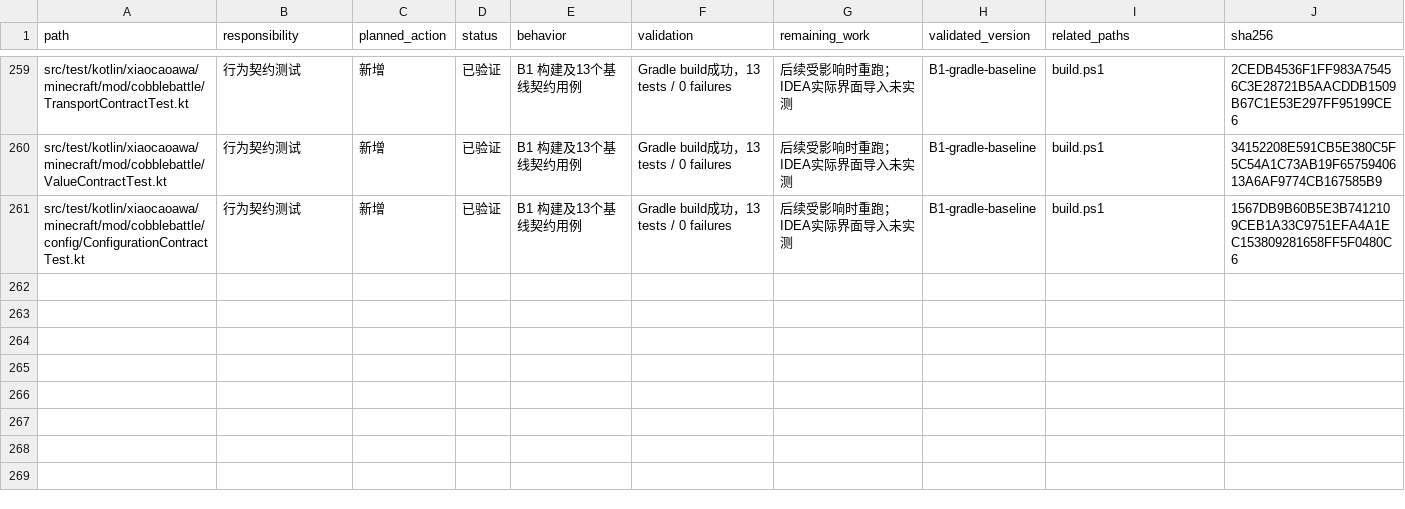
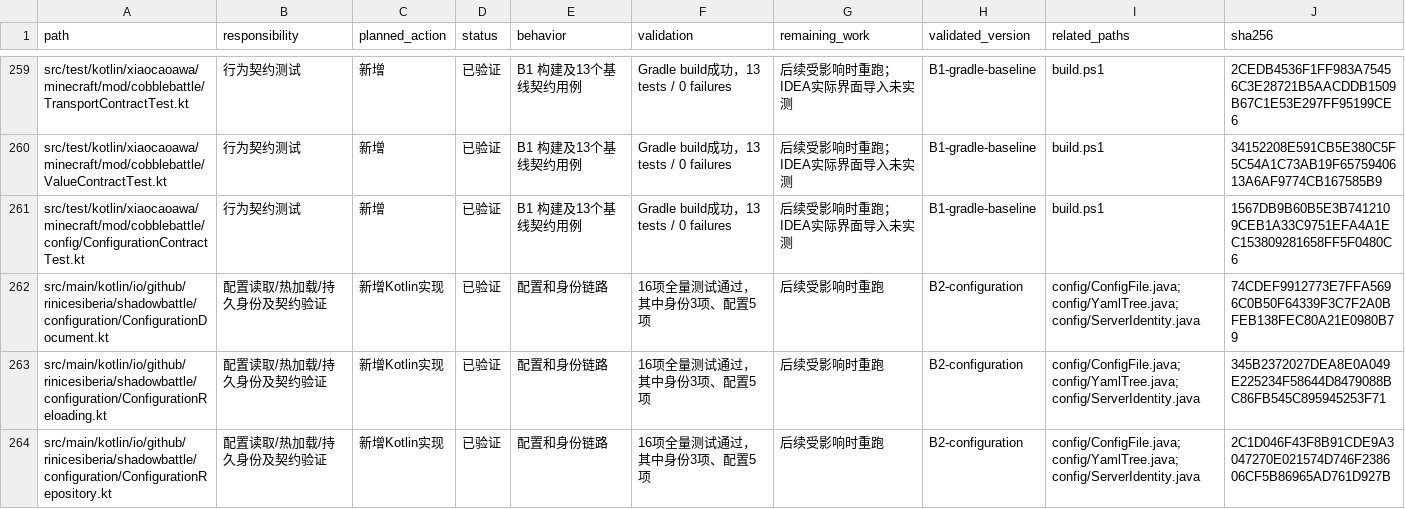
Before and after one commit to RiniceSiberia/cobblemon-shadow-battle, a CSV file: docs/refactor/FILES.csv, drawn as a sheet; only a part is shown, gaps mark what is left out; the diff covers the shown part only.

Commit message:
update: update configuration and server identity workflows into Kotlin

```diff
--- a/docs/refactor/FILES.csv
+++ b/docs/refactor/FILES.csv
@@ -261 +261,4 @@
 "src/test/kotlin/xiaocaoawa/minecraft/mod/cobblebattle/config/ConfigurationContractTest.kt","行为契约测试","新增","已验证","B1 构建及13个基线契约用例","Gradle build成功，13 tests / 0 failures","后续受影响时重跑；IDEA实际界面导入未实测","B1-gradle-baseline","build.ps1","1567DB9B60B5E3B7412109CEB1A33C9751EFA4A1EC153809281658FF5F0480C6"
+"src/main/kotlin/io/github/rinicesiberia/shadowbattle/configuration/ConfigurationDocument.kt","配置读取/热加载/持久身份及契约验证","新增Kotlin实现","已验证","配置和身份链路","16项全量测试通过，其中身份3项、配置5项","后续受影响时重跑","B2-configuration","config/ConfigFile.java;config/YamlTree.java;config/ServerIdentity.java","74CDEF9912773E7FFA5696C0B50F64339F3C7F2A0BFEB138FEC80A21E0980B79"
+"src/main/kotlin/io/github/rinicesiberia/shadowbattle/configuration/ConfigurationReloading.kt","配置读取/热加载/持久身份及契约验证","新增Kotlin实现","已验证","配置和身份链路","16项全量测试通过，其中身份3项、配置5项","后续受影响时重跑","B2-configuration","config/ConfigFile.java;config/YamlTree.java;config/ServerIdentity.java","345B2372027DEA8E0A049E225234F58644D8479088BC86FB545C895945253F71"
+"src/main/kotlin/io/github/rinicesiberia/shadowbattle/configuration/ConfigurationRepository.kt","配置读取/热加载/持久身份及契约验证","新增Kotlin实现","已验证","配置和身份链路","16项全量测试通过，其中身份3项、配置5项","后续受影响时重跑","B2-configuration","config/ConfigFile.java;config/YamlTree.java;config/ServerIdentity.java","2C1D046F43F8B91CDE9A3047270E021574D746F238606CF5B86965AD761D927B"
```
Also changed, not shown: 2 added rows and 24 edited cells elsewhere in this file, 13 other files.
